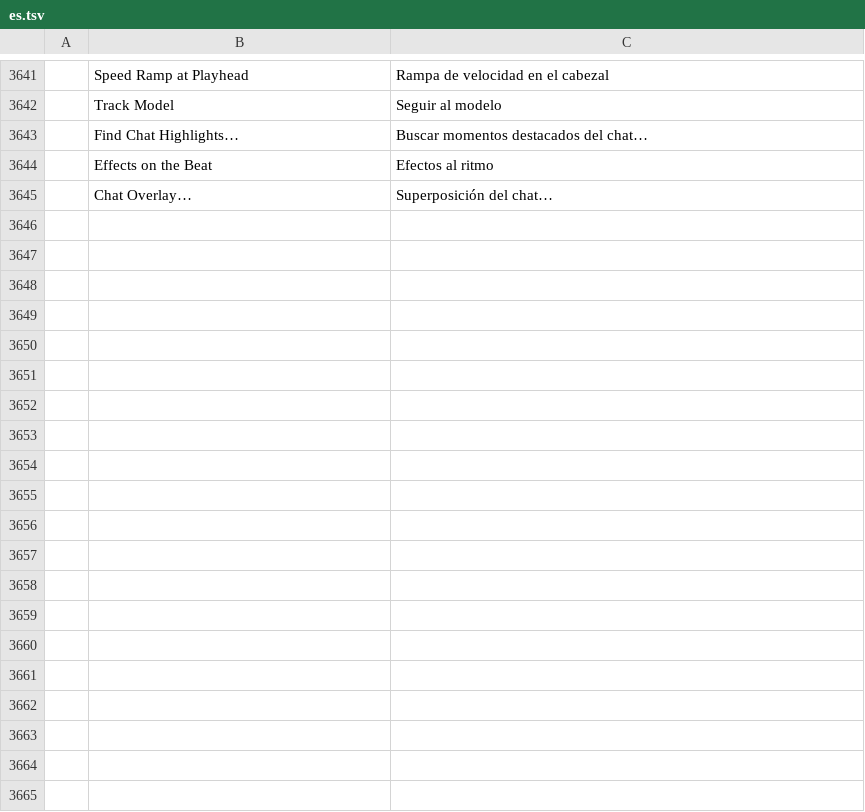
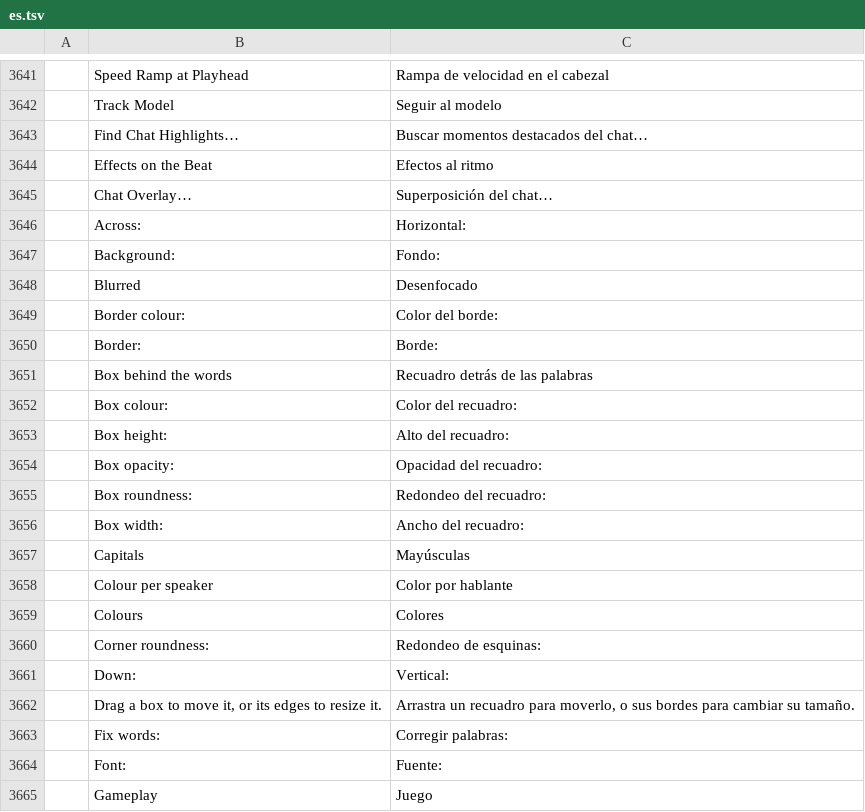
Before and after one commit to GOD-GAMER/filmcraft, a TSV file: crates/ui-egui/src/i18n/es.tsv, drawn as a sheet; only a part is shown, gaps mark what is left out; the diff covers the shown part only; the diff names each change by its address in the sheet, - before the commit and + after, or states it on an @@ line.

```diff
--- a/crates/ui-egui/src/i18n/es.tsv
+++ b/crates/ui-egui/src/i18n/es.tsv
+row 3646:  | Across: | Horizontal:
+row 3647:  | Background: | Fondo:
+row 3648:  | Blurred | Desenfocado
+row 3649:  | Border colour: | Color del borde:
+row 3650:  | Border: | Borde:
+row 3651:  | Box behind the words | Recuadro detrás de las palabras
+row 3652:  | Box colour: | Color del recuadro:
+row 3653:  | Box height: | Alto del recuadro:
+row 3654:  | Box opacity: | Opacidad del recuadro:
+row 3655:  | Box roundness: | Redondeo del recuadro:
+row 3656:  | Box width: | Ancho del recuadro:
+row 3657:  | Capitals | Mayúsculas
+row 3658:  | Colour per speaker | Color por hablante
+row 3659:  | Colours | Colores
+row 3660:  | Corner roundness: | Redondeo de esquinas:
+row 3661:  | Down: | Vertical:
+row 3662:  | Drag a box to move it, or its edges to resize it. | Arrastra un recuadro para moverlo, o sus bordes para cambiar su tamaño.
+row 3663:  | Fix words: | Corregir palabras:
+row 3664:  | Font: | Fuente:
+row 3665:  | Gameplay | Juego
```
Also changed, not shown: 32 added rows elsewhere in this file, crates/ui-egui/src/i18n/it.tsv, crates/ui-egui/src/i18n/ja.tsv, 24 other files.
